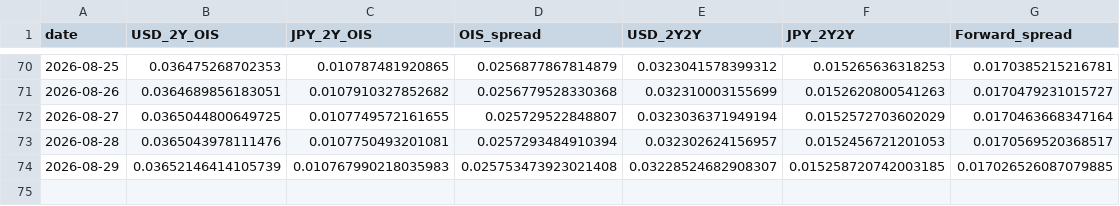
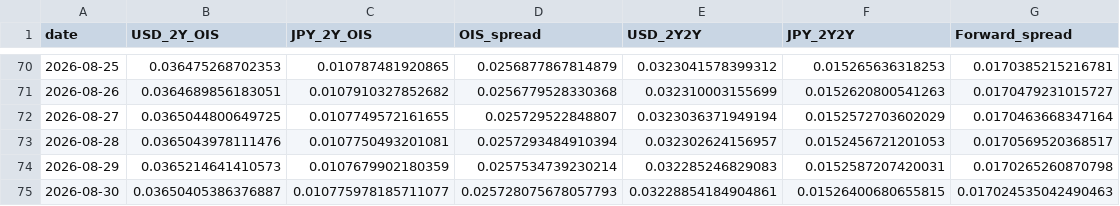
Before and after one commit to super-curve-hub/usdjpymacro, a CSV file: output/ois_history.csv, drawn as a sheet; only a part is shown, gaps mark what is left out.

```diff
--- a/output/ois_history.csv
+++ b/output/ois_history.csv
@@ -73,2 +73,3 @@ date,USD_2Y_OIS,JPY_2Y_OIS,OIS_spread,USD_2Y2Y,JPY_2Y2Y,Forward_spread
 2026-08-28,0.0365043978111476,0.0107750493201081,0.0257293484910394,0.032302624156957,0.0152456721201053,0.0170569520368517
-2026-08-29,0.03652146414105739,0.010767990218035983,0.025753473923021408,0.03228524682908307,0.015258720742003185,0.017026526087079885
+2026-08-29,0.0365214641410573,0.0107679902180359,0.0257534739230214,0.032285246829083,0.0152587207420031,0.0170265260870798
+2026-08-30,0.03650405386376887,0.010775978185711077,0.025728075678057793,0.03228854184904861,0.01526400680655815,0.017024535042490463
```
Also changed, not shown: output/latest.csv, 2 other files.
